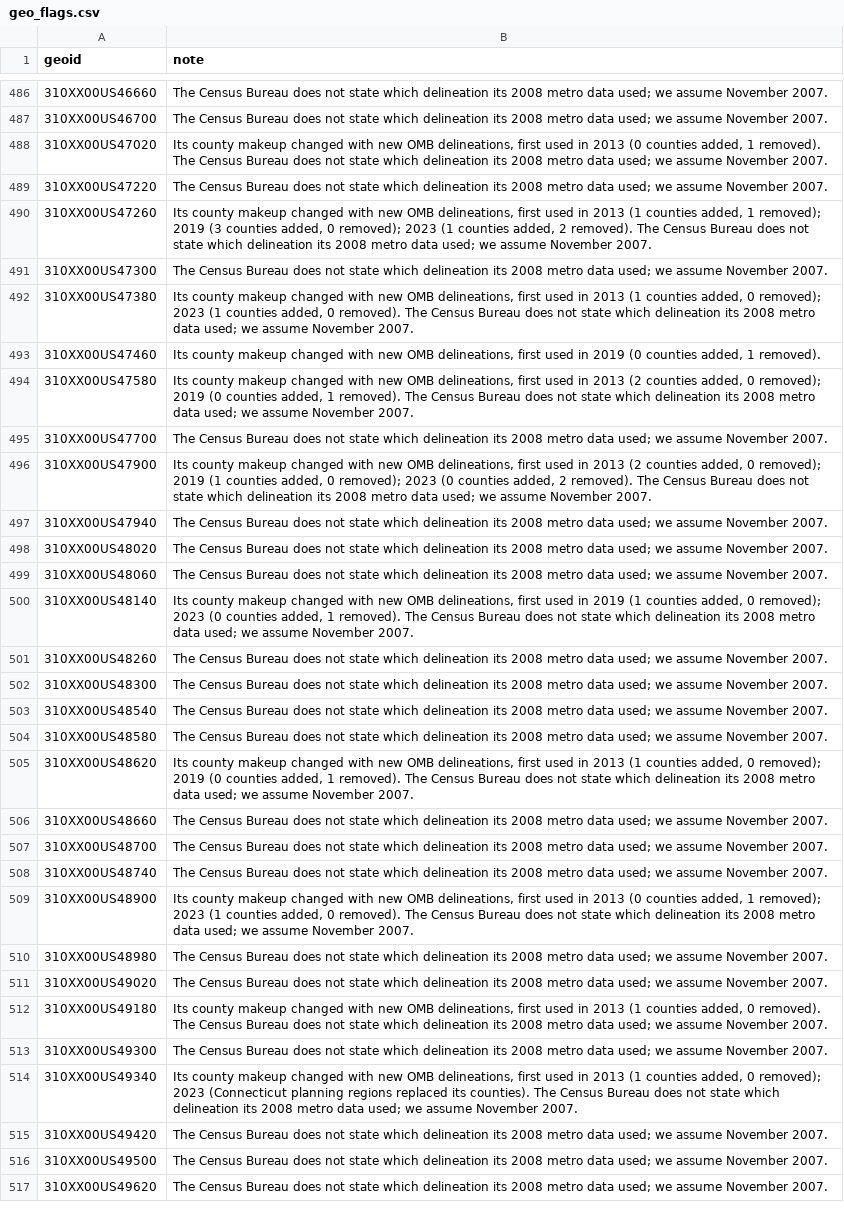
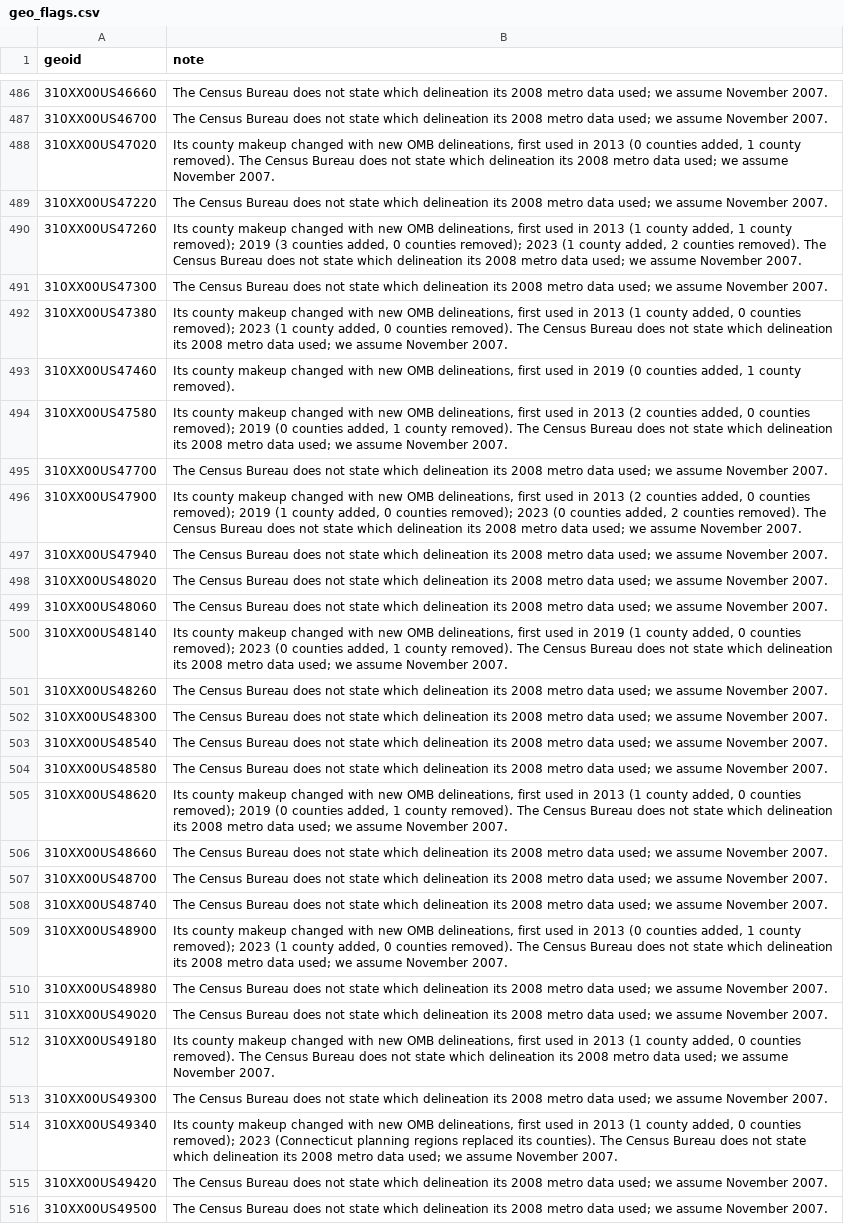
Before and after one commit to Data4ThePeople/educational-attainment, a CSV file: data/clean/geo_flags.csv, drawn as a sheet; only a part is shown, gaps mark what is left out; the shorter side is filled out with more unchanged rows; the diff covers the shown part only; the diff names each change by its address in the sheet, - before the commit and + after, or states it on an @@ line.

```diff
--- a/data/clean/geo_flags.csv
+++ b/data/clean/geo_flags.csv
-B488 (note): …added, 1 removed). The…
+B488 (note): …added, 1 county removed). The…
-B490 (note): …2013 (1 counties added, 1 removed); 2019 (3 counties added, 0 removed); 2023 (1 counties added, 2 removed). The…
+B490 (note): …2013 (1 county added, 1 county removed); 2019 (3 counties added, 0 counties removed); 2023 (1 county added, 2 counties removed). The…
-B492 (note): …2013 (1 counties added, 0 removed); 2023 (1 counties added, 0 removed). The…
+B492 (note): …2013 (1 county added, 0 counties removed); 2023 (1 county added, 0 counties removed). The…
-B493 (note): …added, 1 removed).
+B493 (note): …added, 1 county removed).
-B494 (note): …added, 0 removed); 2019 (0 counties added, 1 removed). The…
+B494 (note): …added, 0 counties removed); 2019 (0 counties added, 1 county removed). The…
-B496 (note): …added, 0 removed); 2019 (1 counties added, 0 removed); 2023 (0 counties added, 2 removed). The…
+B496 (note): …added, 0 counties removed); 2019 (1 county added, 0 counties removed); 2023 (0 counties added, 2 counties removed). The…
-B500 (note): …2019 (1 counties added, 0 removed); 2023 (0 counties added, 1 removed). The…
+B500 (note): …2019 (1 county added, 0 counties removed); 2023 (0 counties added, 1 county removed). The…
-B505 (note): …2013 (1 counties added, 0 removed); 2019 (0 counties added, 1 removed). The…
+B505 (note): …2013 (1 county added, 0 counties removed); 2019 (0 counties added, 1 county removed). The…
-B509 (note): …added, 1 removed); 2023 (1 counties added, 0 removed). The…
+B509 (note): …added, 1 county removed); 2023 (1 county added, 0 counties removed). The…
-B512 (note): …2013 (1 counties added, 0 removed). The…
+B512 (note): …2013 (1 county added, 0 counties removed). The…
-B514 (note): …2013 (1 counties added, 0 removed); 2023…
+B514 (note): …2013 (1 county added, 0 counties removed); 2023…
```
Also changed, not shown: 141 edited cells elsewhere in this file, data/clean/areas.csv, 12 other files.
